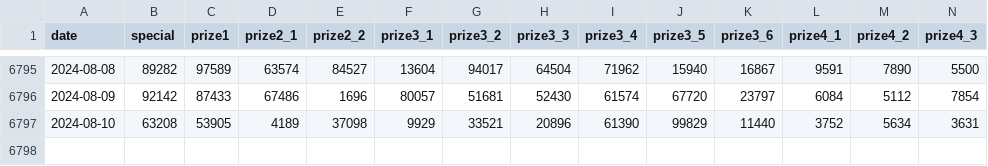
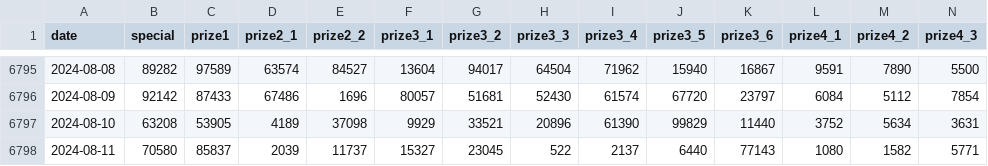
Before and after one commit to thieucong98/vietnam-lottery-xsmb-analysis, a CSV file: results/xsmb.csv, drawn as a sheet; only a part is shown, gaps mark what is left out; rows hold the shown columns only; the diff names each change by its address in the sheet, - before the commit and + after, or states it on an @@ line.

```diff
--- a/results/xsmb.csv
+++ b/results/xsmb.csv
+row 6798: 2024-08-11 | 70580 | 85837 | 2039 | 11737 | 15327 | 23045 | 522 | 2137 | 6440 | 77143 | 1080 | 1582 | 5771
```
Also changed, not shown: results/xsmb_1_year.csv, results/xsmb_2_year.csv, 11 other files.
